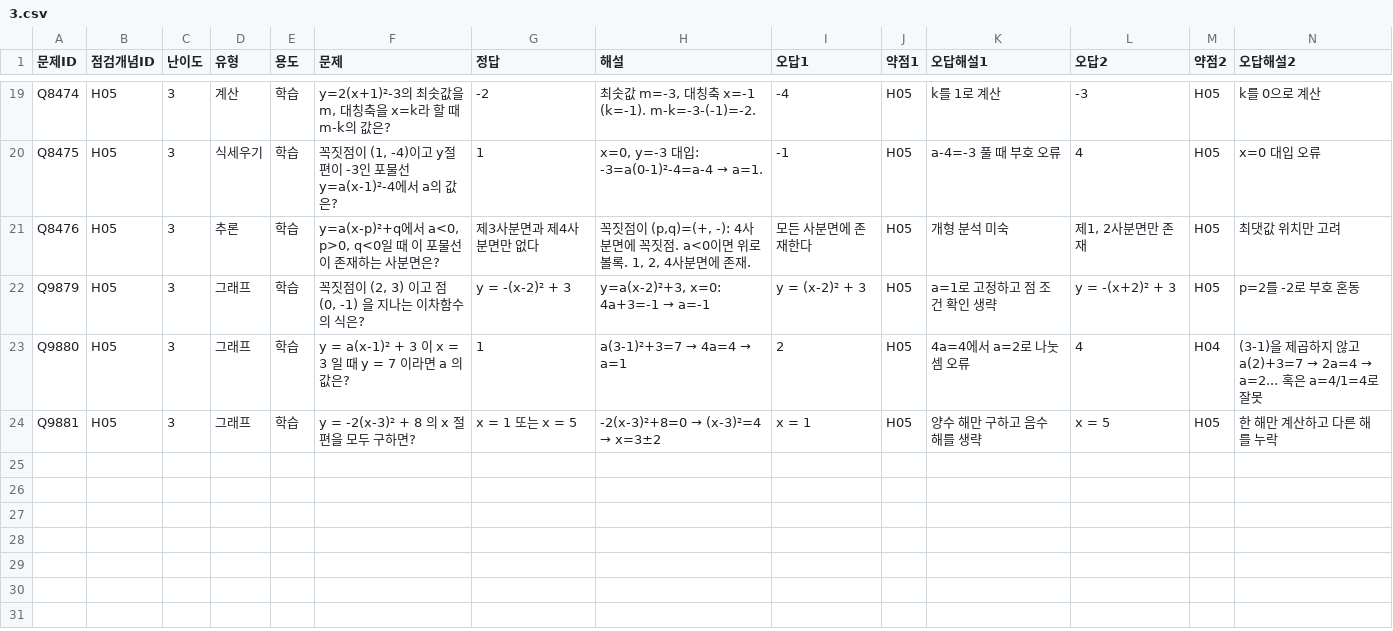
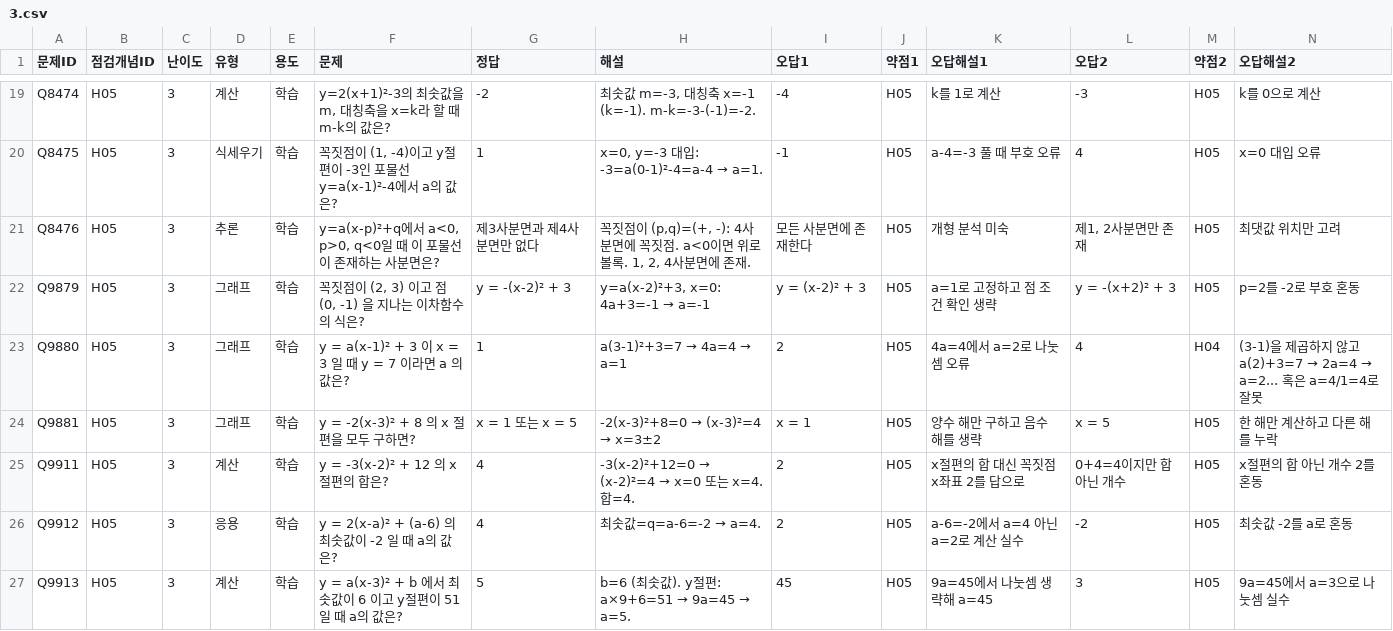
Before and after one commit to wataryu00-boop/math-diagnostic, a CSV file: problems/H05/3.csv, drawn as a sheet; only a part is shown, gaps mark what is left out; rows hold the shown columns only; the diff names each change by its address in the sheet, - before the commit and + after, or states it on an @@ line.

Commit message:
Add Q9911-Q9913 to H05/3.csv

```diff
--- a/problems/H05/3.csv
+++ b/problems/H05/3.csv
+row 25: Q9911 | H05 | 3 | 계산 | 학습 | y = -3(x-2)² + 12 의 x절편의 합은? | 4 | -3(x-2)²+12=0 → (x-2)²=4 → x=0 또는 x=4. 합=4. | 2 | H05 | x절편의 합 대신 꼭짓점 x좌표 2를 답으로 | 0+4=4이지만 합 아닌 개수 | H05 | x절편의 합 아닌 개수 2를 혼동
+row 26: Q9912 | H05 | 3 | 응용 | 학습 | y = 2(x-a)² + (a-6) 의 최솟값이 -2 일 때 a의 값은? | 4 | 최솟값=q=a-6=-2 → a=4. | 2 | H05 | a-6=-2에서 a=4 아닌 a=2로 계산 실수 | -2 | H05 | 최솟값 -2를 a로 혼동
+row 27: Q9913 | H05 | 3 | 계산 | 학습 | y = a(x-3)² + b 에서 최솟값이 6 이고 y절편이 51 일 때 a의 값은? | 5 | b=6 (최솟값). y절편: a×9+6=51 → 9a=45 → a=5. | 45 | H05 | 9a=45에서 나눗셈 생략해 a=45 | 3 | H05 | 9a=45에서 a=3으로 나눗셈 실수
```
